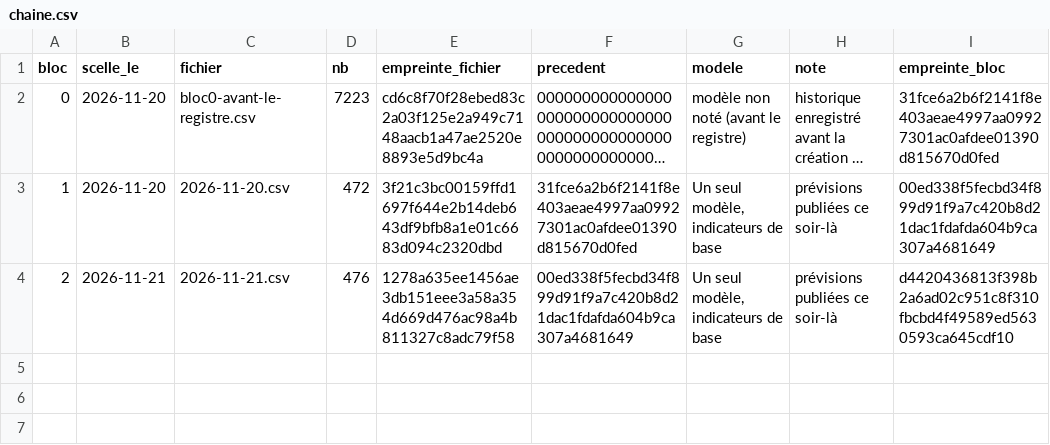
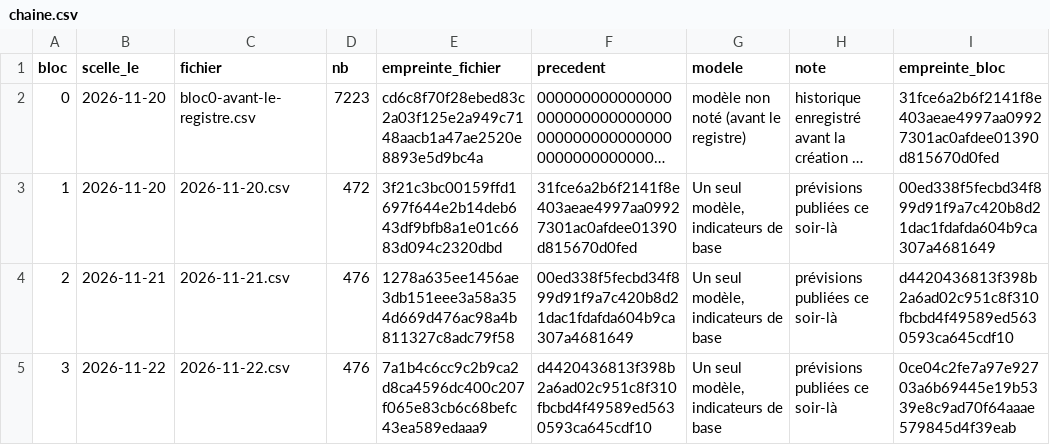
Before and after one commit to maxitemmmm-eng/radar-bourse, a CSV file: historique/registre/chaine.csv, drawn as a sheet; long unchanged cells end in ….

```diff
--- a/historique/registre/chaine.csv
+++ b/historique/registre/chaine.csv
@@ -4 +4,2 @@ bloc,scelle_le,fichier,nb,empreinte_fichier,precedent,modele,note,empreinte_bloc
 2,2026-11-21,2026-11-21.csv,476,1278a635ee1456ae3db151eee3a58a354d669d476ac98a4b811327c8adc79f58,00ed338f5fecbd34f899d91f9a7c420b8d21dac1fdafda604b9ca307a4681649,"Un seul modèle, indicateurs de base",prévisions publiées ce soir-là,d4420436813f398b2a6ad02c951c8f310fbcbd4f49589ed5630593ca645cdf10
+3,2026-11-22,2026-11-22.csv,476,7a1b4c6cc9c2b9ca2d8ca4596dc400c207f065e83cb6c68befc43ea589edaaa9,d4420436813f398b2a6ad02c951c8f310fbcbd4f49589ed5630593ca645cdf10,"Un seul modèle, indicateurs de base",prévisions publiées ce soir-là,0ce04c2fe7a97e92703a6b69445e19b5339e8c9ad70f64aaae579845d4f39eab
```
Also changed, not shown: historique/actus_journal.csv, historique/marche_jour.csv, 7 other files.
